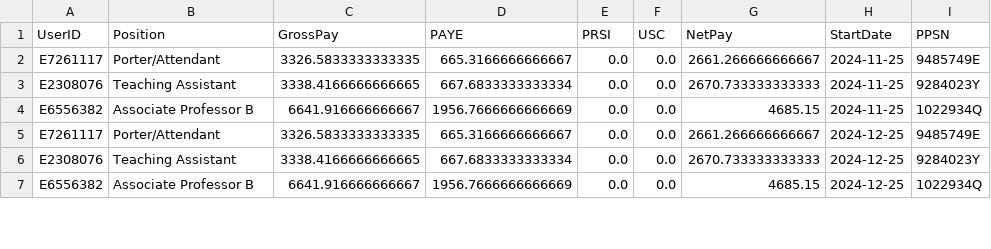
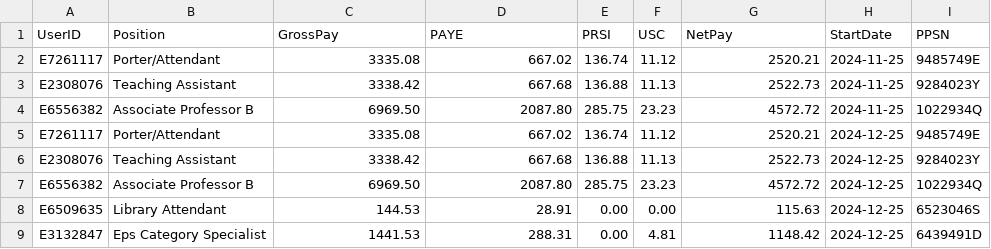
Before and after one commit to BaguetteJet/CS4031-Software-Development-Project-2024, a CSV file: data/PaySlips.csv, drawn as a sheet; only a part is shown; the diff covers the shown part only.

```diff
--- a/data/PaySlips.csv
+++ b/data/PaySlips.csv
@@ -1,7 +1,9 @@
 UserID,Position,GrossPay,PAYE,PRSI,USC,NetPay,StartDate,PPSN
-E7261117,Porter/Attendant,3326.5833333333335,665.3166666666667,0.0,0.0,2661.266666666667,2024-11-25,9485749E
-E2308076,Teaching Assistant,3338.4166666666665,667.6833333333334,0.0,0.0,2670.733333333333,2024-11-25,9284023Y
-E6556382,Associate Professor B,6641.916666666667,1956.7666666666669,0.0,0.0,4685.15,2024-11-25,1022934Q
-E7261117,Porter/Attendant,3326.5833333333335,665.3166666666667,0.0,0.0,2661.266666666667,2024-12-25,9485749E
-E2308076,Teaching Assistant,3338.4166666666665,667.6833333333334,0.0,0.0,2670.733333333333,2024-12-25,9284023Y
-E6556382,Associate Professor B,6641.916666666667,1956.7666666666669,0.0,0.0,4685.15,2024-12-25,1022934Q
+E7261117,Porter/Attendant,3335.08,667.02,136.74,11.12,2520.21,2024-11-25,9485749E
+E2308076,Teaching Assistant,3338.42,667.68,136.88,11.13,2522.73,2024-11-25,9284023Y
+E6556382,Associate Professor B,6969.50,2087.80,285.75,23.23,4572.72,2024-11-25,1022934Q
+E7261117,Porter/Attendant,3335.08,667.02,136.74,11.12,2520.21,2024-12-25,9485749E
+E2308076,Teaching Assistant,3338.42,667.68,136.88,11.13,2522.73,2024-12-25,9284023Y
+E6556382,Associate Professor B,6969.50,2087.80,285.75,23.23,4572.72,2024-12-25,1022934Q
+E6509635,Library Attendant,144.53,28.91,0.00,0.00,115.63,2024-12-25,6523046S
+E3132847,Eps Category Specialist,1441.53,288.31,0.00,4.81,1148.42,2024-12-25,6439491D
```
Also changed, not shown: 3 added rows, 2 removed rows and 18 edited cells elsewhere in this file, data/Employees.csv, 8 other files.
